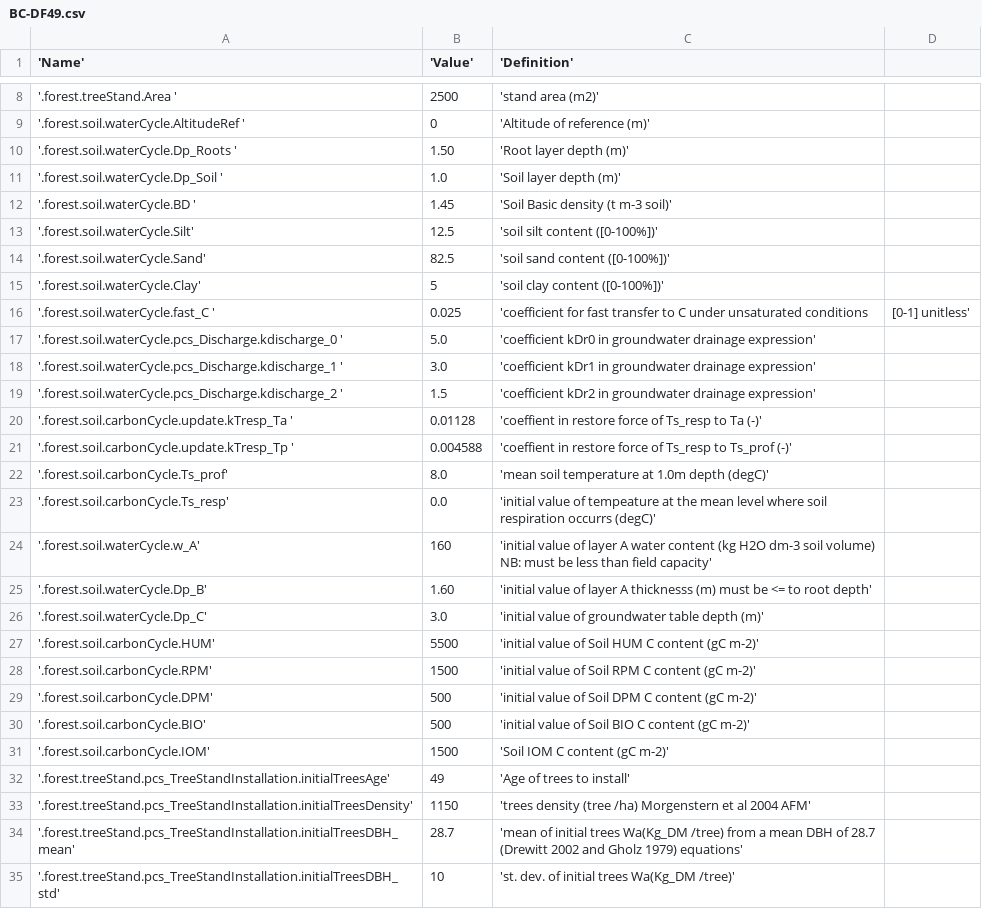
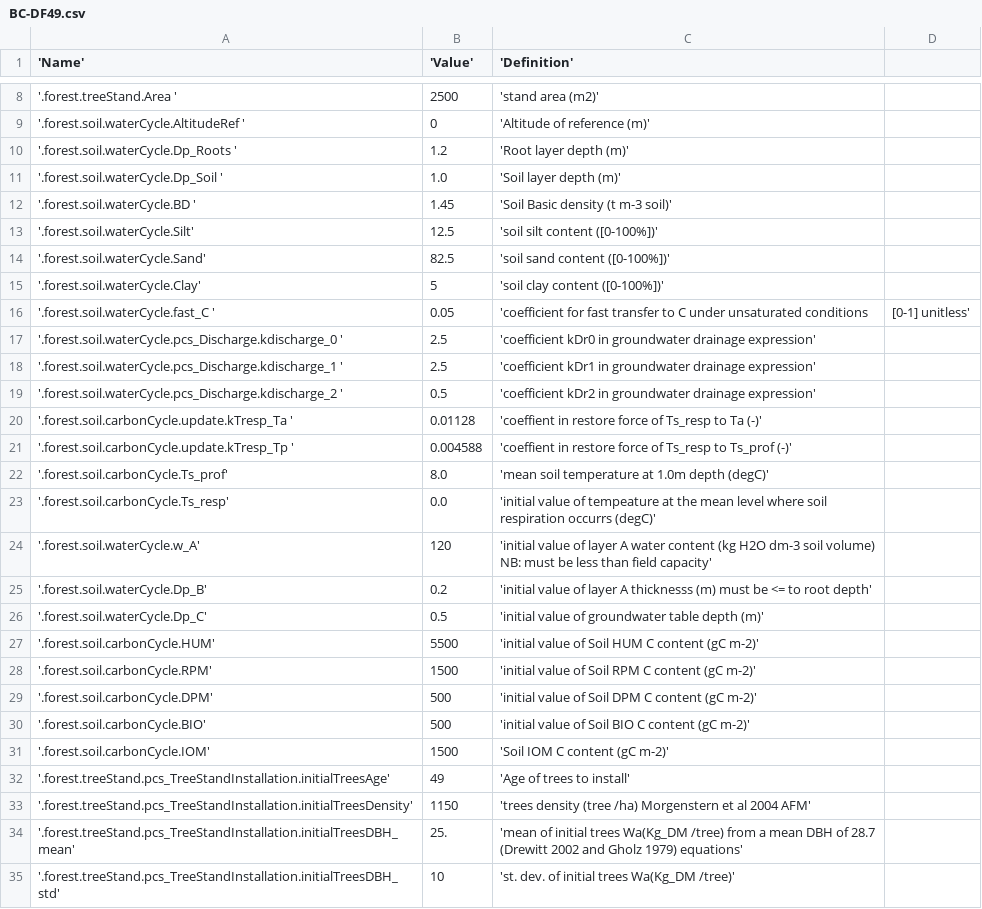
Before and after one commit to ravellys/GOplus_model_INRAE, a CSV file: Parameters_files/Site/BC-DF49.csv, drawn as a sheet; only a part is shown, gaps mark what is left out.

Commit message:
update of few param values in DF

```diff
--- a/Parameters_files/Site/BC-DF49.csv
+++ b/Parameters_files/Site/BC-DF49.csv
@@ -9,3 +9,3 @@
 '.forest.soil.waterCycle.AltitudeRef ',			0,	'Altitude of reference (m)',
-'.forest.soil.waterCycle.Dp_Roots ',			1.50,	'Root layer depth (m)',
+'.forest.soil.waterCycle.Dp_Roots ',			1.2,	'Root layer depth (m)',
 '.forest.soil.waterCycle.Dp_Soil ',			1.0,	'Soil layer depth (m)',
@@ -15,6 +15,6 @@
 '.forest.soil.waterCycle.Clay', 			5,	'soil clay content ([0-100%])',
-'.forest.soil.waterCycle.fast_C ',			0.025,	'coefficient for fast transfer to C under unsaturated conditions,[0-1] unitless',
-'.forest.soil.waterCycle.pcs_Discharge.kdischarge_0 ',	5.0,	'coefficient kDr0 in groundwater drainage expression',
-'.forest.soil.waterCycle.pcs_Discharge.kdischarge_1 ',	3.0,	'coefficient kDr1 in groundwater drainage expression',
-'.forest.soil.waterCycle.pcs_Discharge.kdischarge_2 ',	1.5,	'coefficient kDr2 in groundwater drainage expression',
+'.forest.soil.waterCycle.fast_C ',			0.05,	'coefficient for fast transfer to C under unsaturated conditions,[0-1] unitless',
+'.forest.soil.waterCycle.pcs_Discharge.kdischarge_0 ',	2.5,	'coefficient kDr0 in groundwater drainage expression',
+'.forest.soil.waterCycle.pcs_Discharge.kdischarge_1 ',	2.5,	'coefficient kDr1 in groundwater drainage expression',
+'.forest.soil.waterCycle.pcs_Discharge.kdischarge_2 ',	0.5,	'coefficient kDr2 in groundwater drainage expression',
 '.forest.soil.carbonCycle.update.kTresp_Ta ',		0.01128,	'coeffient in restore force of Ts_resp to Ta (-)',
@@ -23,5 +23,5 @@
 '.forest.soil.carbonCycle.Ts_resp',			0.0,	'initial value of tempeature at the mean level where soil respiration occurrs (degC)' ,
-'.forest.soil.waterCycle.w_A',   			160,	'initial value of layer A water content (kg H2O dm-3 soil volume) NB: must be less than field capacity',
-'.forest.soil.waterCycle.Dp_B',  			1.60,	'initial value of layer A thicknesss (m) must be <= to root depth',
-'.forest.soil.waterCycle.Dp_C',  			3.0,	'initial value of groundwater table depth (m)',
+'.forest.soil.waterCycle.w_A',   			120,	'initial value of layer A water content (kg H2O dm-3 soil volume) NB: must be less than field capacity',
+'.forest.soil.waterCycle.Dp_B',  			0.2,	'initial value of layer A thicknesss (m) must be <= to root depth',
+'.forest.soil.waterCycle.Dp_C',  			0.5,	'initial value of groundwater table depth (m)',
 '.forest.soil.carbonCycle.HUM',  			5500,	'initial value of Soil HUM C content (gC m-2)',
@@ -33,3 +33,3 @@
 '.forest.treeStand.pcs_TreeStandInstallation.initialTreesDensity',	1150,	'trees density (tree /ha) Morgenstern et al 2004 AFM',
-'.forest.treeStand.pcs_TreeStandInstallation.initialTreesDBH_mean',	28.7,	'mean of initial trees  Wa(Kg_DM /tree) from a mean DBH of 28.7 (Drewitt 2002 and Gholz 1979) equations',
+'.forest.treeStand.pcs_TreeStandInstallation.initialTreesDBH_mean',	25.,	'mean of initial trees  Wa(Kg_DM /tree) from a mean DBH of 28.7 (Drewitt 2002 and Gholz 1979) equations',
 '.forest.treeStand.pcs_TreeStandInstallation.initialTreesDBH_std',	10,	'st. dev. of initial trees  Wa(Kg_DM /tree)',
```
Also changed, not shown: 2 other files.
